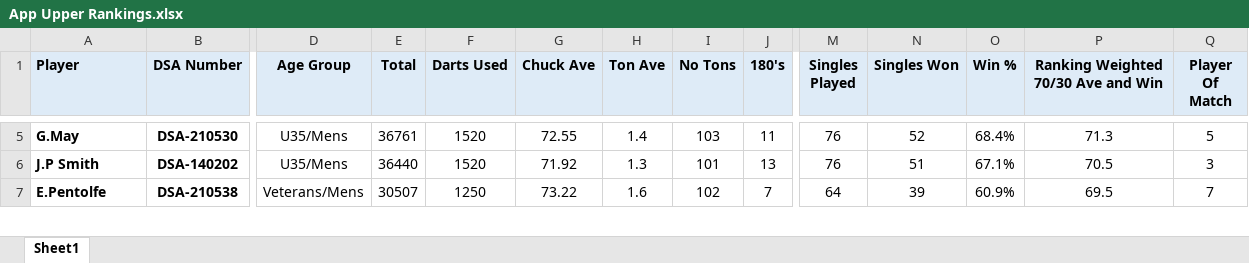
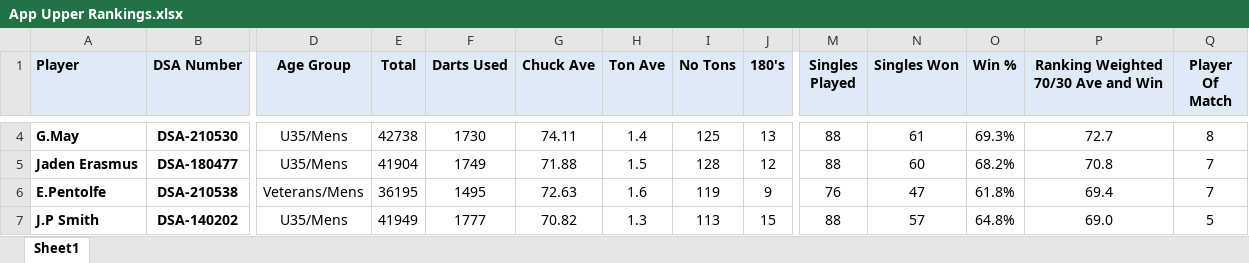
Before and after one commit to jakes007/ODA, an Excel workbook: import-files/App Upper Rankings.xlsx, sheet Sheet1, drawn as a sheet; only a part is shown, gaps mark what is left out; values as stored, in another font and other column widths than the file's, no borders; conditional formats not drawn; removed rows and columns are numbered as before the commit, all else as after; rows hold the shown columns only; the diff covers the shown part only; the diff names each change by its address in the sheet, - before the commit and + after, or states it on an @@ line.

```diff
--- a/import-files/App Upper Rankings.xlsx (sheet Sheet1)
+++ b/import-files/App Upper Rankings.xlsx (sheet Sheet1)
-E4 (Total): 36761
+E4 (Total): 42738
-F4 (Darts Used): 1520
+F4 (Darts Used): 1730
-G4 (Chuck Ave): 72.55
+G4 (Chuck Ave): 74.11
-I4 (No Tons): 103
+I4 (No Tons): 125
-J4 (180's): 11
+J4 (180's): 13
-M4 (Singles Played): 76
+M4 (Singles Played): 88
-N4 (Singles Won): 52
+N4 (Singles Won): 61
-O4 (Win %): 68.4%
+O4 (Win %): 69.3%
-P4: 71.3
+P4: 72.7
-Q4 (Player Of Match): 5
+Q4 (Player Of Match): 8
-row 6: J.P Smith | DSA-140202 | U35/Mens | 36440 | 1520 | 71.92 | 1.3 | 101 | 13 | 76 | 51 | 67.1% | 70.5 | 3
+row 5: Jaden Erasmus | DSA-180477 | U35/Mens | 41904 | 1749 | 71.88 | 1.5 | 128 | 12 | 88 | 60 | 68.2% | 70.8 | 7
-E6 (Total): 30507
+E6 (Total): 36195
-F6 (Darts Used): 1250
+F6 (Darts Used): 1495
-G6 (Chuck Ave): 73.22
+G6 (Chuck Ave): 72.63
-I6 (No Tons): 102
+I6 (No Tons): 119
-J6 (180's): 7
+J6 (180's): 9
-M6 (Singles Played): 64
+M6 (Singles Played): 76
-N6 (Singles Won): 39
+N6 (Singles Won): 47
-O6 (Win %): 60.9%
+O6 (Win %): 61.8%
-P6: 69.5
+P6: 69.4
+row 7: J.P Smith | DSA-140202 | U35/Mens | 41949 | 1777 | 70.82 | 1.3 | 113 | 15 | 88 | 57 | 64.8% | 69.0 | 5
```
Also changed, not shown: 8 added rows, 9 removed rows and 211 edited cells elsewhere in this sheet, import-files/App Lower Rankings Prev.xlsx, import-files/App Lower Rankings.xlsx, 8 other files.
